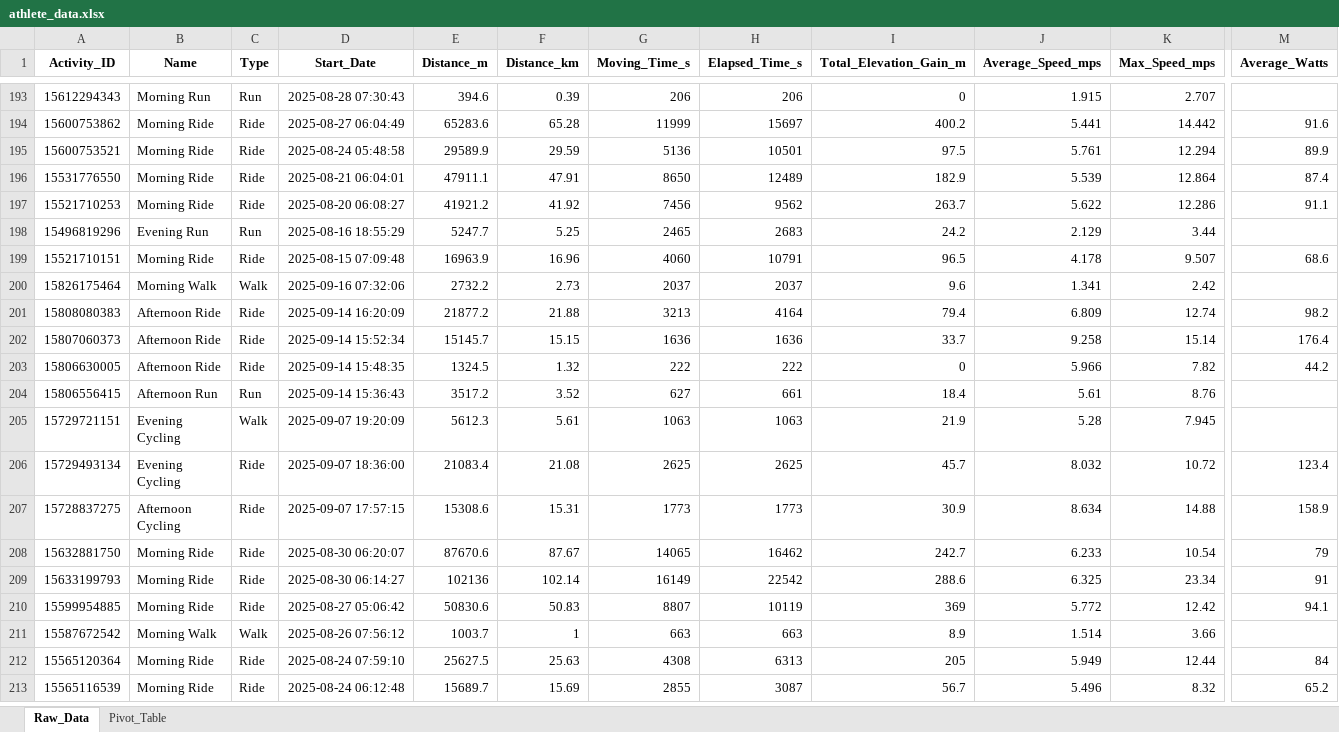
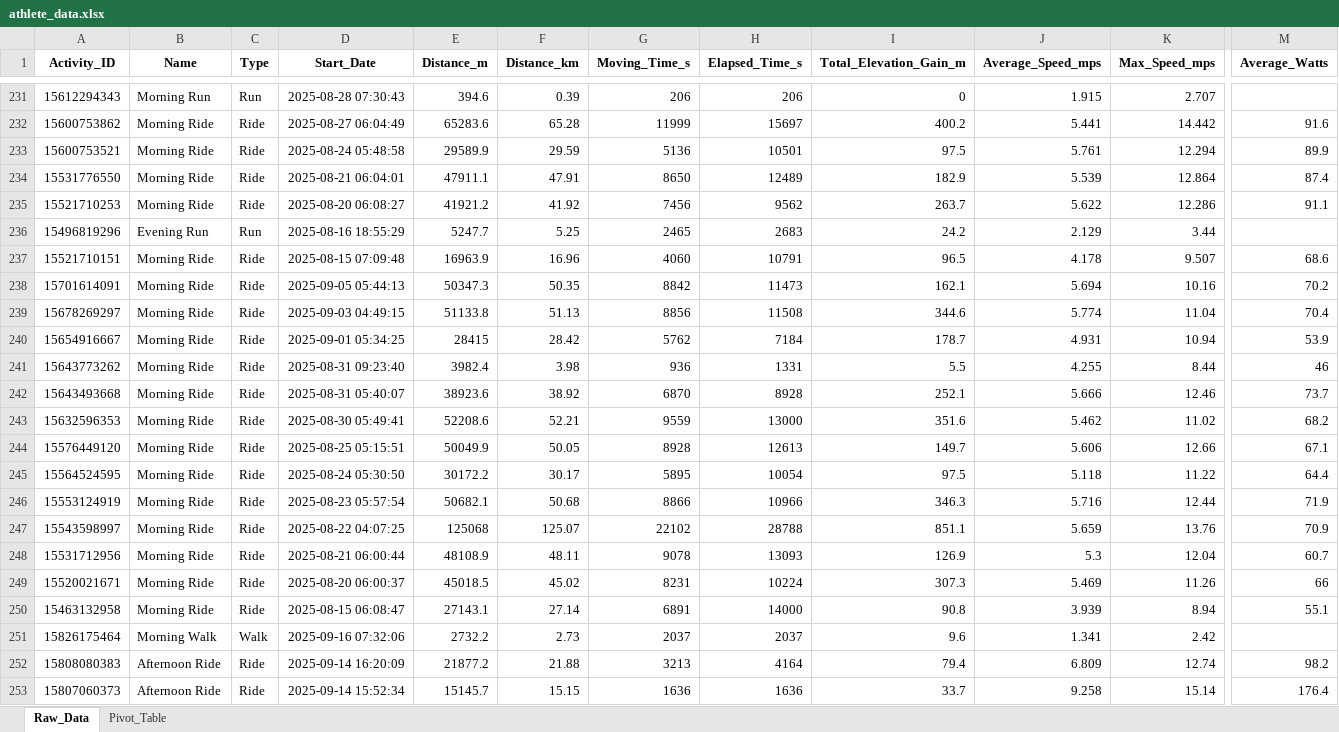
Before and after one commit to manojcpatil/jalgaon-cyclists-club, an Excel workbook: athlete_data.xlsx, sheet Raw_Data, drawn as a sheet; only a part is shown, gaps mark what is left out; the shorter side is filled out with more unchanged rows; values as stored, in another font and other column widths than the file's, no borders; rows hold the shown columns only; the diff covers the shown part only; the diff names each change by its address in the sheet, - before the commit and + after, or states it on an @@ line.

```diff
--- a/athlete_data.xlsx (sheet Raw_Data)
+++ b/athlete_data.xlsx (sheet Raw_Data)
+row 238: 15701614091 | Morning Ride | Ride | 2025-09-05 05:44:13 | 50347.3 | 50.35 | 8842 | 11473 | 162.1 | 5.694 | 10.16 | 70.2
+row 239: 15678269297 | Morning Ride | Ride | 2025-09-03 04:49:15 | 51133.8 | 51.13 | 8856 | 11508 | 344.6 | 5.774 | 11.04 | 70.4
+row 240: 15654916667 | Morning Ride | Ride | 2025-09-01 05:34:25 | 28415 | 28.42 | 5762 | 7184 | 178.7 | 4.931 | 10.94 | 53.9
+row 241: 15643773262 | Morning Ride | Ride | 2025-08-31 09:23:40 | 3982.4 | 3.98 | 936 | 1331 | 5.5 | 4.255 | 8.44 | 46
+row 242: 15643493668 | Morning Ride | Ride | 2025-08-31 05:40:07 | 38923.6 | 38.92 | 6870 | 8928 | 252.1 | 5.666 | 12.46 | 73.7
+row 243: 15632596353 | Morning Ride | Ride | 2025-08-30 05:49:41 | 52208.6 | 52.21 | 9559 | 13000 | 351.6 | 5.462 | 11.02 | 68.2
+row 244: 15576449120 | Morning Ride | Ride | 2025-08-25 05:15:51 | 50049.9 | 50.05 | 8928 | 12613 | 149.7 | 5.606 | 12.66 | 67.1
+row 245: 15564524595 | Morning Ride | Ride | 2025-08-24 05:30:50 | 30172.2 | 30.17 | 5895 | 10054 | 97.5 | 5.118 | 11.22 | 64.4
+row 246: 15553124919 | Morning Ride | Ride | 2025-08-23 05:57:54 | 50682.1 | 50.68 | 8866 | 10966 | 346.3 | 5.716 | 12.44 | 71.9
+row 247: 15543598997 | Morning Ride | Ride | 2025-08-22 04:07:25 | 125068 | 125.07 | 22102 | 28788 | 851.1 | 5.659 | 13.76 | 70.9
+row 248: 15531712956 | Morning Ride | Ride | 2025-08-21 06:00:44 | 48108.9 | 48.11 | 9078 | 13093 | 126.9 | 5.3 | 12.04 | 60.7
+row 249: 15520021671 | Morning Ride | Ride | 2025-08-20 06:00:37 | 45018.5 | 45.02 | 8231 | 10224 | 307.3 | 5.469 | 11.26 | 66
+row 250: 15463132958 | Morning Ride | Ride | 2025-08-15 06:08:47 | 27143.1 | 27.14 | 6891 | 14000 | 90.8 | 3.939 | 8.94 | 55.1
```
Also changed, not shown: 60 added rows and 21 removed rows elsewhere in this sheet, sheet Pivot_Table, 1 other file.
